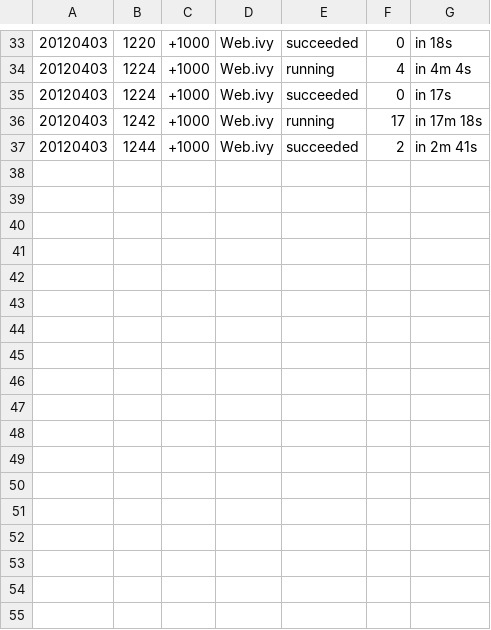
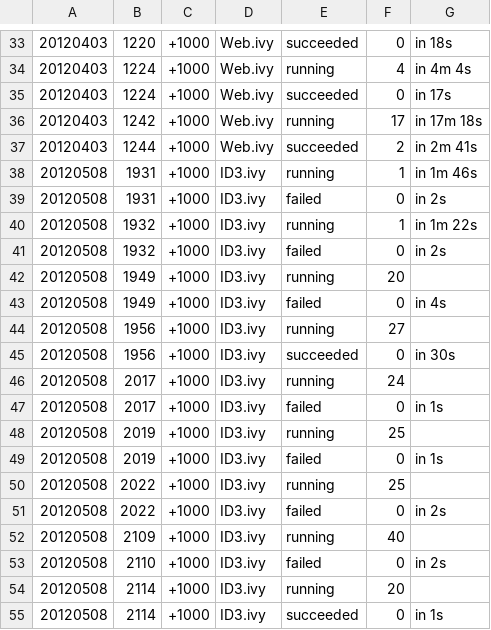
Before and after one commit to uSDLC/uSDLC, a CSV file: web/uSDLC/InProgress/Configuration/Dependencies/Dependencies/index.html.timings.csv, drawn as a sheet; only a part is shown, gaps mark what is left out; the diff names each change by its address in the sheet, - before the commit and + after, or states it on an @@ line.

Commit message:
usdlc-44 Refactor uSDLC site on rule of threes

```diff
--- a/web/uSDLC/InProgress/Configuration/Dependencies/Dependencies/index.html.timings.csv
+++ b/web/uSDLC/InProgress/Configuration/Dependencies/Dependencies/index.html.timings.csv
+row 38: 20120508 | 1931 | +1000 | ID3.ivy | running | 1 | in 1m 46s
+row 39: 20120508 | 1931 | +1000 | ID3.ivy | failed | 0 | in 2s
+row 40: 20120508 | 1932 | +1000 | ID3.ivy | running | 1 | in 1m 22s
+row 41: 20120508 | 1932 | +1000 | ID3.ivy | failed | 0 | in 2s
+row 42: 20120508 | 1949 | +1000 | ID3.ivy | running | 20
+row 43: 20120508 | 1949 | +1000 | ID3.ivy | failed | 0 | in 4s
+row 44: 20120508 | 1956 | +1000 | ID3.ivy | running | 27
+row 45: 20120508 | 1956 | +1000 | ID3.ivy | succeeded | 0 | in 30s
+row 46: 20120508 | 2017 | +1000 | ID3.ivy | running | 24
+row 47: 20120508 | 2017 | +1000 | ID3.ivy | failed | 0 | in 1s
+row 48: 20120508 | 2019 | +1000 | ID3.ivy | running | 25
+row 49: 20120508 | 2019 | +1000 | ID3.ivy | failed | 0 | in 1s
+row 50: 20120508 | 2022 | +1000 | ID3.ivy | running | 25
+row 51: 20120508 | 2022 | +1000 | ID3.ivy | failed | 0 | in 2s
+row 52: 20120508 | 2109 | +1000 | ID3.ivy | running | 40
+row 53: 20120508 | 2110 | +1000 | ID3.ivy | failed | 0 | in 2s
+row 54: 20120508 | 2114 | +1000 | ID3.ivy | running | 20
+row 55: 20120508 | 2114 | +1000 | ID3.ivy | succeeded | 0 | in 1s
```
Also changed, not shown: 15 other files.
